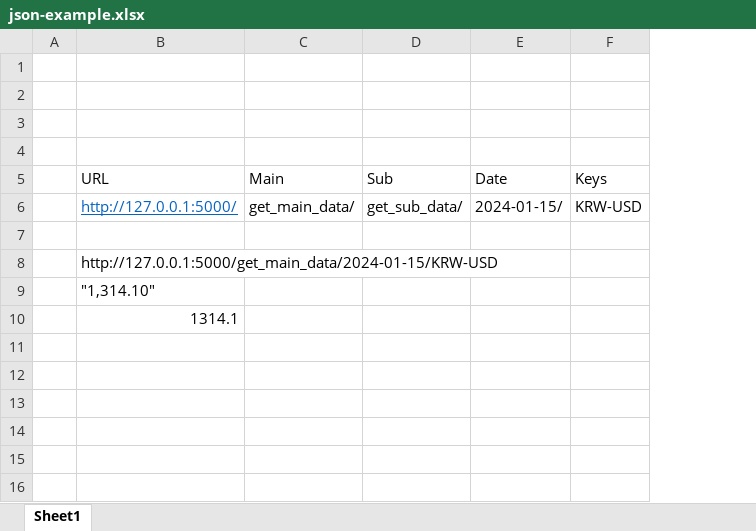
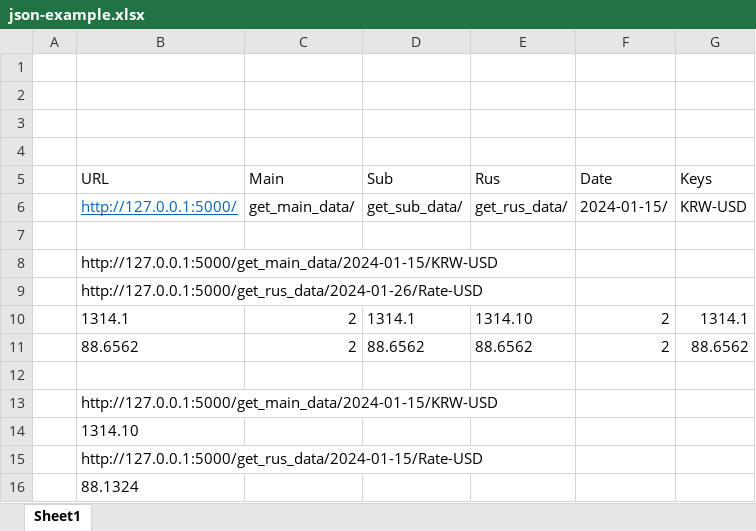
Before and after one commit to namjmnam/get_currency, an Excel workbook: json-example.xlsx, sheet Sheet1, drawn as a sheet; values as stored, in another font and other column widths than the file's, no borders; addresses are those after the commit; the diff names each change by its address in the sheet, - before the commit and + after, or states it on an @@ line.

Commit message:
Added examples; fixed numeric issue but still not fixed in excel. Needs to do manually

```diff
--- a/json-example.xlsx (sheet Sheet1)
+++ b/json-example.xlsx (sheet Sheet1)
+column E (Rus), row 6: get_rus_data/
-B9 (URL): "1,314.10"
+B9 (URL): http://127.0.0.1:5000/get_rus_data/2024-01-26/Rate-USD
+row 10:  | 1314.1 | 2 | 1314.1 | 1314.10 | 2 | 1314.1
+row 11:  | 88.6562 | 2 | 88.6562 | 88.6562 | 2 | 88.6562
+row 12: (empty)
-B13 (URL): 1314.1
+B13 (URL): http://127.0.0.1:5000/get_main_data/2024-01-15/KRW-USD
+row 14:  | 1314.10
+row 15:  | http://127.0.0.1:5000/get_rus_data/2024-01-15/Rate-USD
+row 16:  | 88.1324
```
Also changed, not shown: formulas that keep their value, 1 other file.
